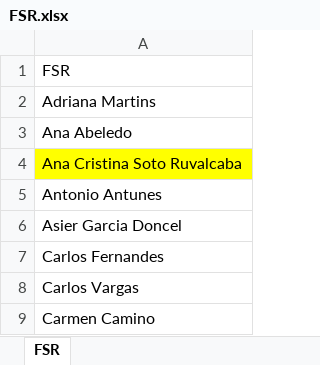
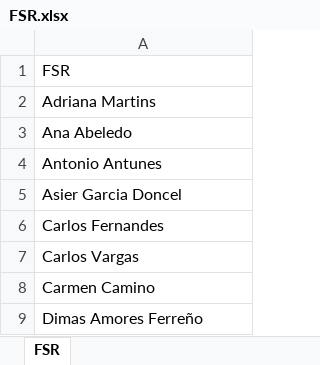
Before and after one commit to nmatyashevskiy/ib-accounts, an Excel workbook: FSR.xlsx, sheet FSR, drawn as a sheet; only a part is shown; the shorter side is filled out with more unchanged rows; values as stored, in another font and other column widths than the file's, no borders; table styles not drawn; the diff names each change by its address in the sheet, - before the commit and + after, or states it on an @@ line.

Commit message:
Add files via upload

```diff
--- a/FSR.xlsx (sheet FSR)
+++ b/FSR.xlsx (sheet FSR)
-row 4: Ana Cristina Soto Ruvalcaba
```
